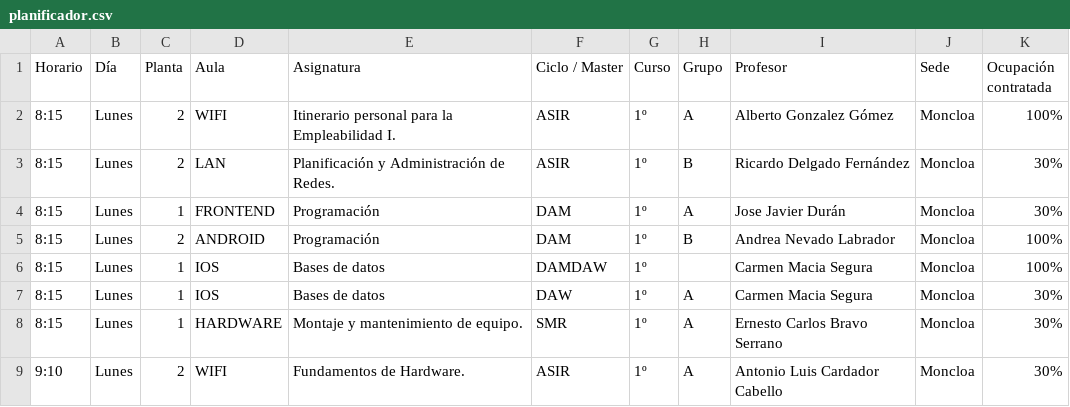
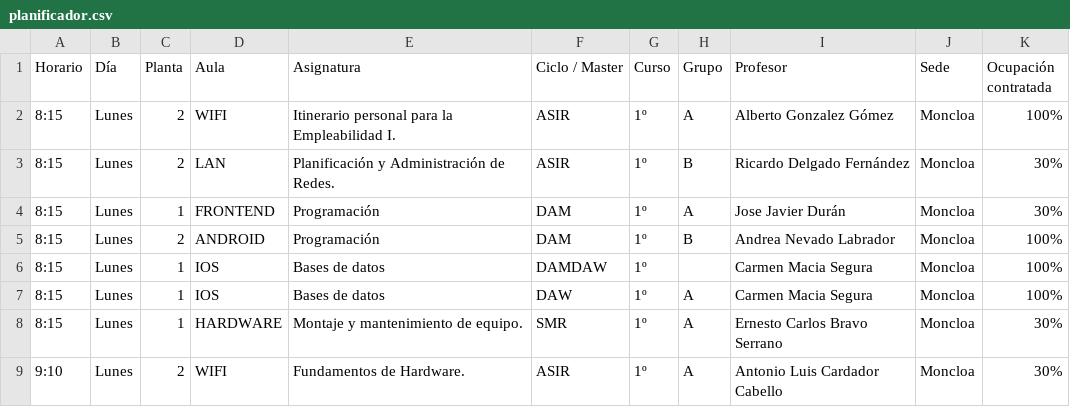
Before and after one commit to Alberavid/aulario-fp-direccion, a CSV file: data/planificador.csv, drawn as a sheet; only a part is shown.

Commit message:
Update planificador.csv

```diff
--- a/data/planificador.csv
+++ b/data/planificador.csv
@@ -6,3 +6,3 @@ Horario,Día ,Planta,Aula,Asignatura,Ciclo / Master ,Curso,Grupo,Profesor ,Sede,
 8:15,Lunes,1,IOS,Bases de datos,DAMDAW,1º,,Carmen Macia Segura,Moncloa,100%
-8:15,Lunes,1,IOS,Bases de datos,DAW,1º,A,Carmen Macia Segura,Moncloa,30%
+8:15,Lunes,1,IOS,Bases de datos,DAW,1º,A,Carmen Macia Segura,Moncloa,100%
 8:15,Lunes,1,HARDWARE,Montaje y mantenimiento de equipo.,SMR,1º,A,Ernesto Carlos Bravo Serrano,Moncloa,30%
```
